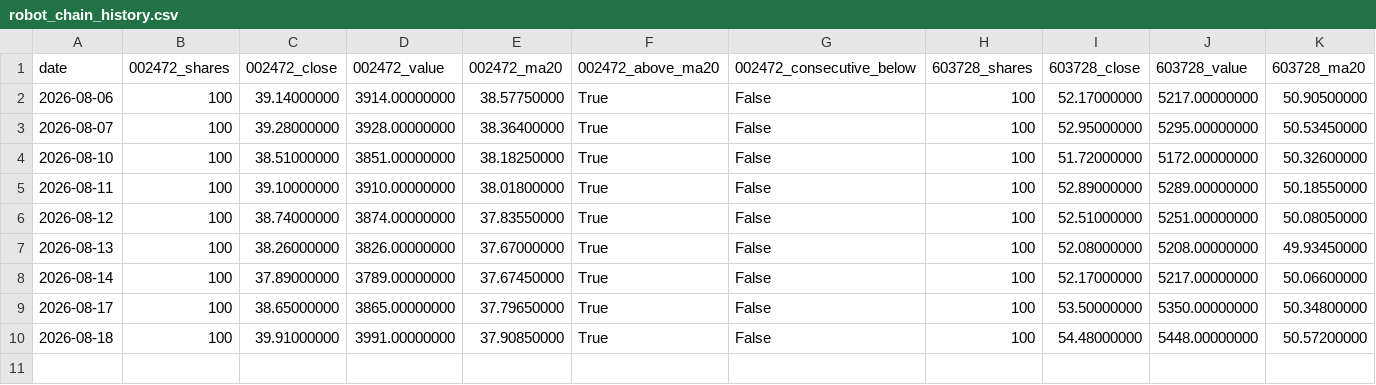
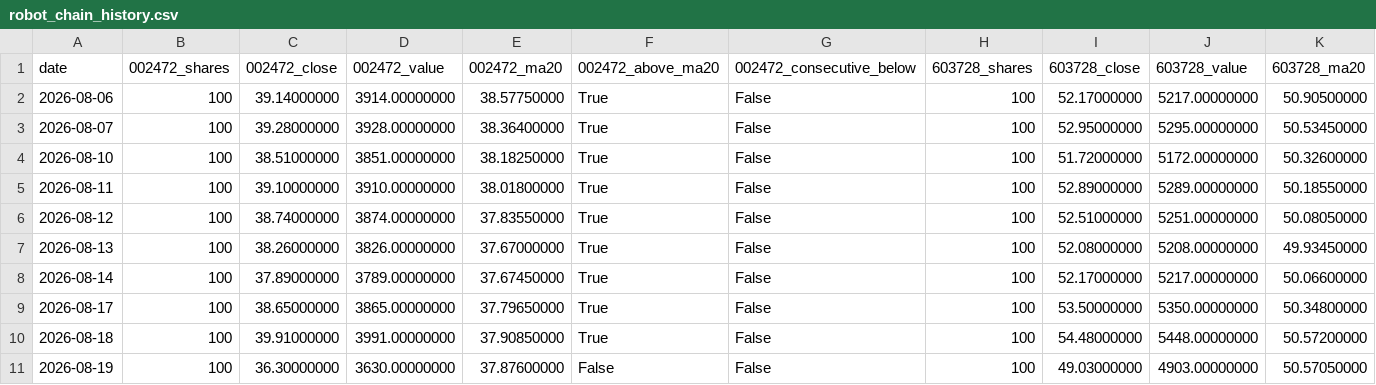
Before and after one commit to GCUeason/robot-quant, a CSV file: data/robot_chain_history.csv, drawn as a sheet; only a part is shown; rows hold the shown columns only; the diff names each change by its address in the sheet, - before the commit and + after, or states it on an @@ line.

```diff
--- a/data/robot_chain_history.csv
+++ b/data/robot_chain_history.csv
+row 11: 2026-08-19 | 100 | 36.30000000 | 3630.00000000 | 37.87600000 | False | False | 100 | 49.03000000 | 4903.00000000 | 50.57050000
```
Also changed, not shown: data/portfolio_history.csv, 6 other files.
